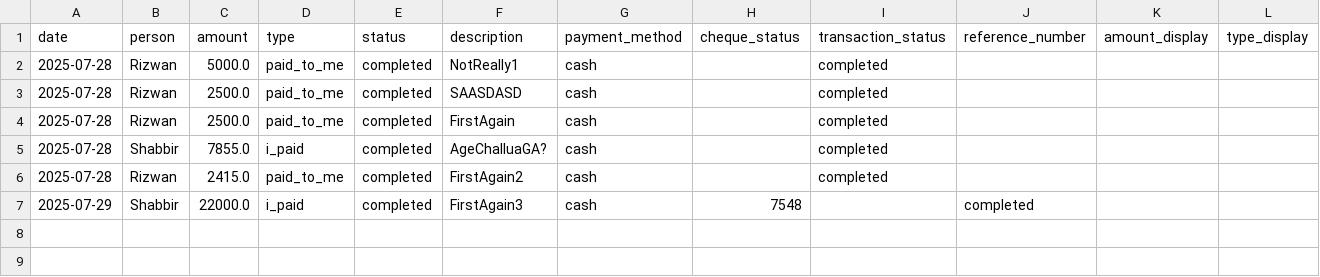
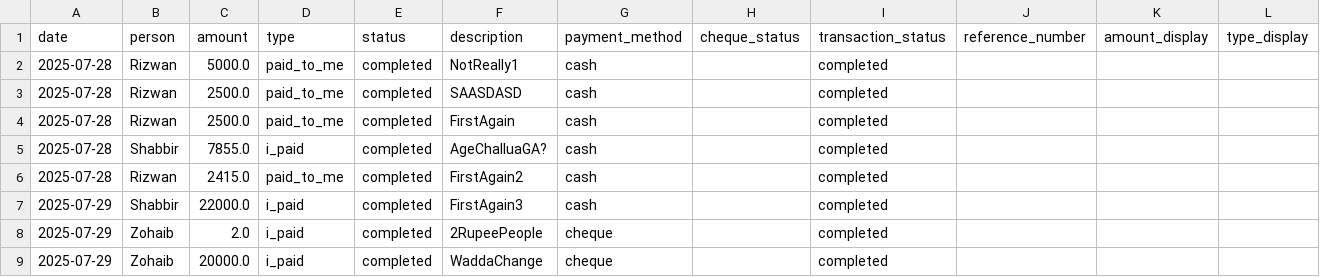
Before and after one commit to Atonomous/payments-summary, a CSV file: payments.csv, drawn as a sheet; only a part is shown; rows hold the shown columns only; the diff names each change by its address in the sheet, - before the commit and + after, or states it on an @@ line.

Commit message:
YapingProMax

```diff
--- a/payments.csv
+++ b/payments.csv
-H7 (cheque_status): 7548
+H7 (cheque_status): (empty)
-I7 (transaction_status): (empty)
+I7 (transaction_status): completed
-J7 (reference_number): completed
+J7 (reference_number): (empty)
+row 8: 2025-07-29 | Zohaib | 2.0 | i_paid | completed | 2RupeePeople | cheque |  | completed
+row 9: 2025-07-29 | Zohaib | 20000.0 | i_paid | completed | WaddaChange | cheque |  | completed
```
